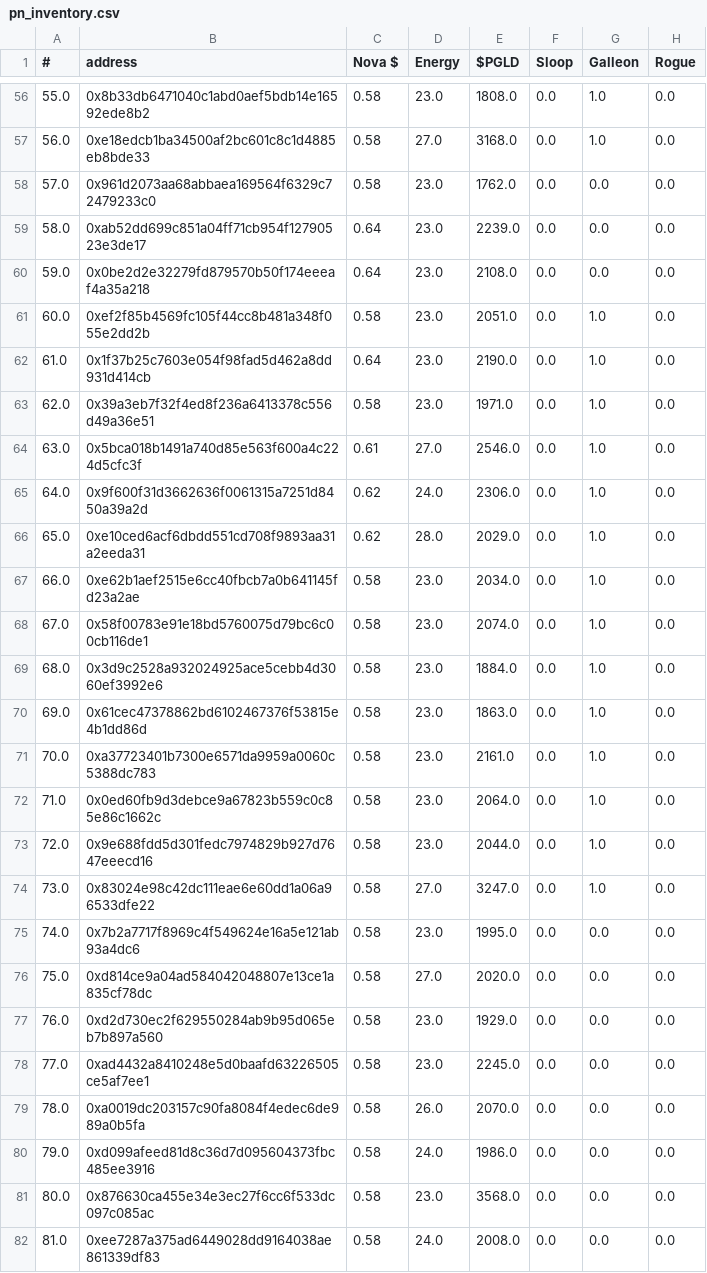
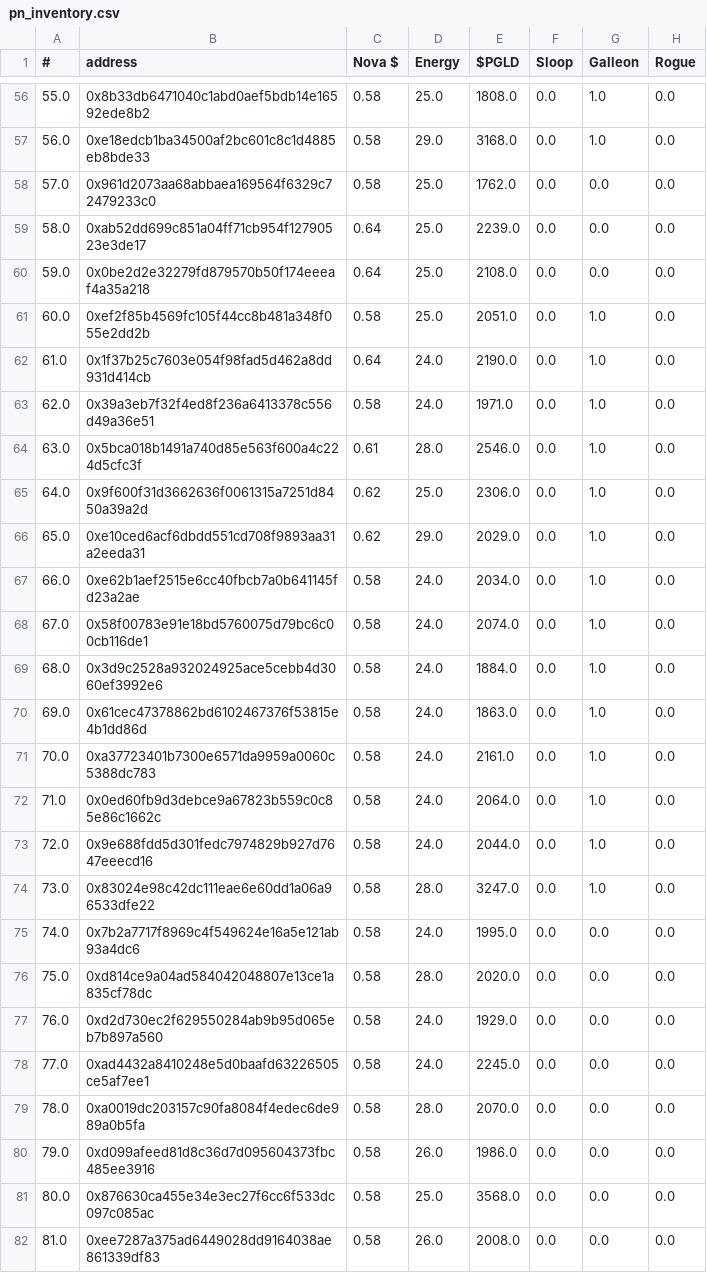
Before and after one commit to roninnupe/pn, a CSV file: pn_inventory.csv, drawn as a sheet; only a part is shown, gaps mark what is left out; the diff covers the shown part only; the diff names each change by its address in the sheet, - before the commit and + after, or states it on an @@ line.

```diff
--- a/pn_inventory.csv
+++ b/pn_inventory.csv
-D56 (Energy): 23.0
+D56 (Energy): 25.0
-D57 (Energy): 27.0
+D57 (Energy): 29.0
-D58:D61 (Energy): 23.0
+D58:D61 (Energy): 25.0
-D62:D63 (Energy): 23.0
+D62:D63 (Energy): 24.0
-D64 (Energy): 27.0
+D64 (Energy): 28.0
-D65 (Energy): 24.0
+D65 (Energy): 25.0
-D66 (Energy): 28.0
+D66 (Energy): 29.0
-D67:D73 (Energy): 23.0
+D67:D73 (Energy): 24.0
-D74 (Energy): 27.0
+D74 (Energy): 28.0
-D75 (Energy): 23.0
+D75 (Energy): 24.0
-D76 (Energy): 27.0
+D76 (Energy): 28.0
-D77:D78 (Energy): 23.0
+D77:D78 (Energy): 24.0
-D79 (Energy): 26.0
+D79 (Energy): 28.0
-D80 (Energy): 24.0
+D80 (Energy): 26.0
-D81 (Energy): 23.0
+D81 (Energy): 25.0
-D82 (Energy): 24.0
+D82 (Energy): 26.0
```
Also changed, not shown: 80 edited cells elsewhere in this file, 2 other files.
